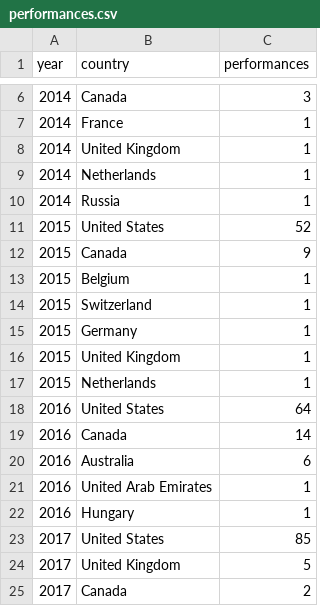
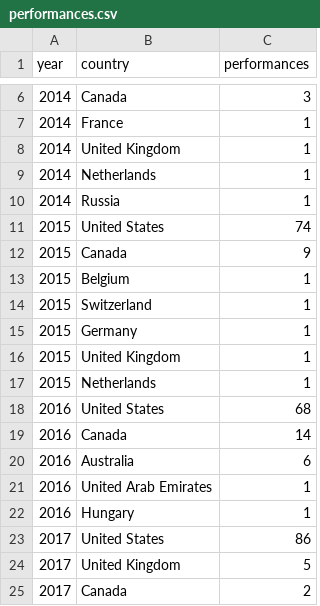
Before and after one commit to kzi00/2179, a CSV file: data/performances.csv, drawn as a sheet; only a part is shown, gaps mark what is left out.

```diff
--- a/data/performances.csv
+++ b/data/performances.csv
@@ -10,3 +10,3 @@
 2014,Russia,1
-2015,United States,52
+2015,United States,74
 2015,Canada,9
@@ -17,3 +17,3 @@
 2015,Netherlands,1
-2016,United States,64
+2016,United States,68
 2016,Canada,14
@@ -22,3 +22,3 @@
 2016,Hungary,1
-2017,United States,85
+2017,United States,86
 2017,United Kingdom,5
```
Also changed, not shown: 3 other files.
